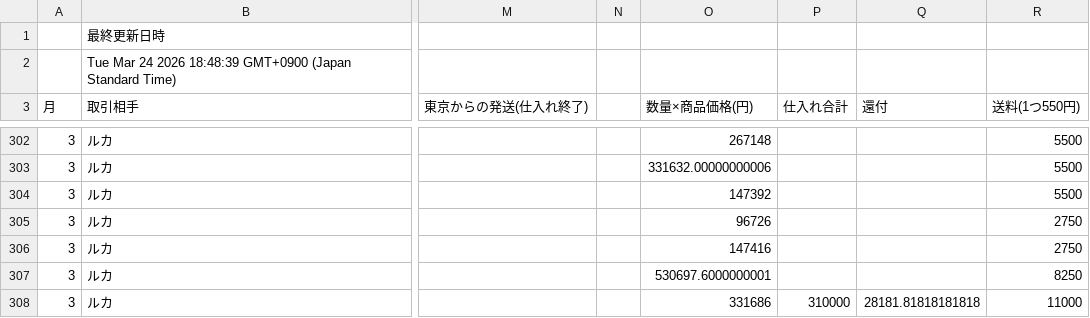
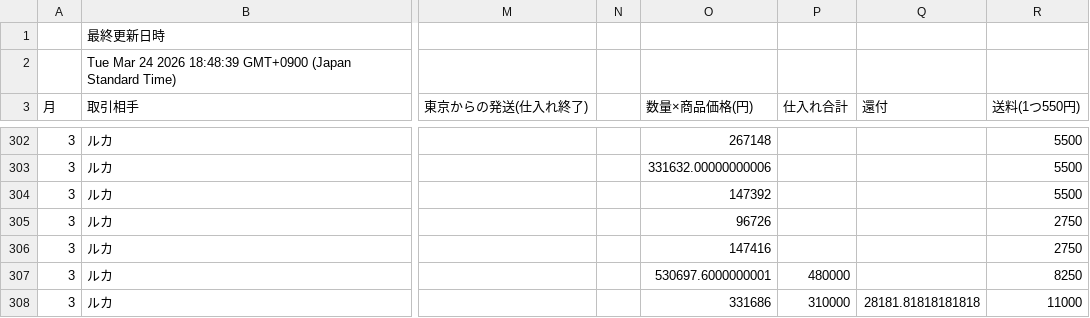
Before and after one commit to 07-hajime-tokyo/csv-data-site, a CSV file: data.csv, drawn as a sheet; only a part is shown, gaps mark what is left out; the diff names each change by its address in the sheet, - before the commit and + after, or states it on an @@ line.

Commit message:
Update CSV backup

```diff
--- a/data.csv
+++ b/data.csv
-P307 (仕入れ合計): (empty)
+P307 (仕入れ合計): 480000
```
